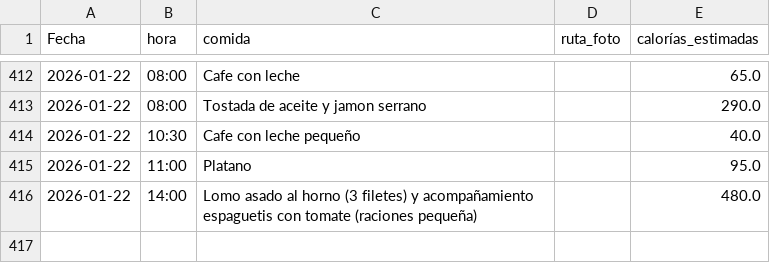
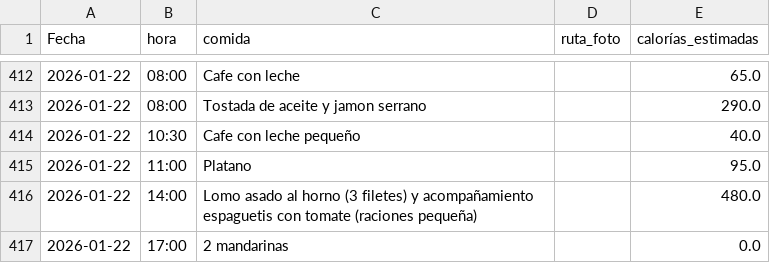
Before and after one commit to teresamattil/registro_salud, a CSV file: comidas.csv, drawn as a sheet; only a part is shown, gaps mark what is left out.

Commit message:
Añadir comida

```diff
--- a/comidas.csv
+++ b/comidas.csv
@@ -416 +416,2 @@ Fecha,hora,comida,ruta_foto,calorías_estimadas
 2026-01-22,14:00,Lomo asado al horno (3 filetes) y acompañamiento espaguetis con tomate (raciones pequeña),,480.0
+2026-01-22,17:00,2 mandarinas,,0.0
```
